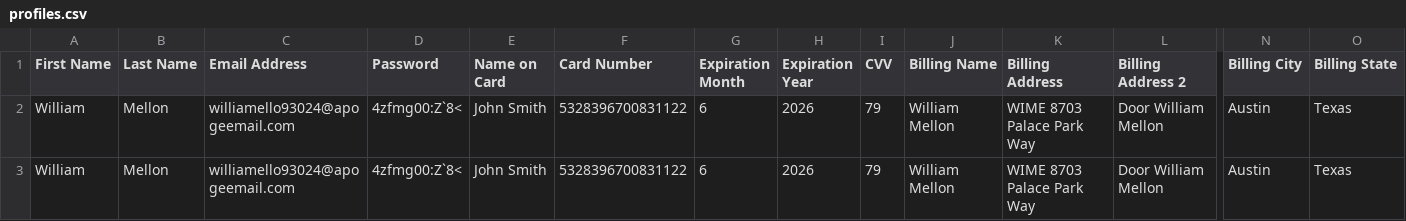
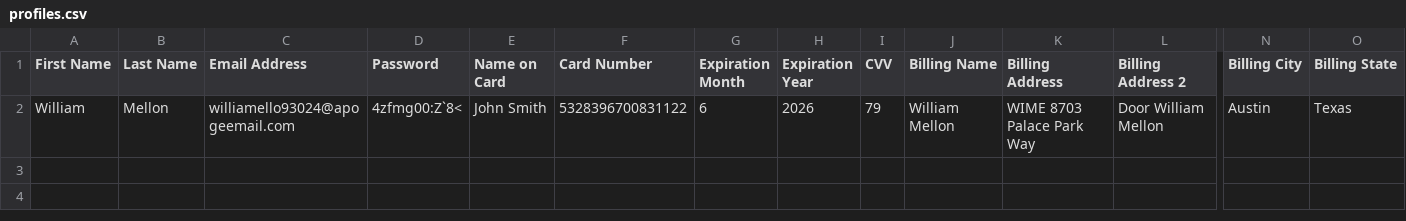
Before and after one commit to yin0105/Worgen, a CSV file: data/profiles.csv, drawn as a sheet; only a part is shown, gaps mark what is left out; rows hold the shown columns only; the diff names each change by its address in the sheet, - before the commit and + after, or states it on an @@ line.

```diff
--- a/data/profiles.csv
+++ b/data/profiles.csv
-row 3: William | Mellon | williamello93024@apogeemail.com | 4zfmg00:Z`8< | John Smith | 5328396700831122 | 6 | 2026 | 79 | William Mellon | WIME 8703 Palace Park Way | Door William Mellon | Austin | Texas
```
Also changed, not shown: 3 other files.
